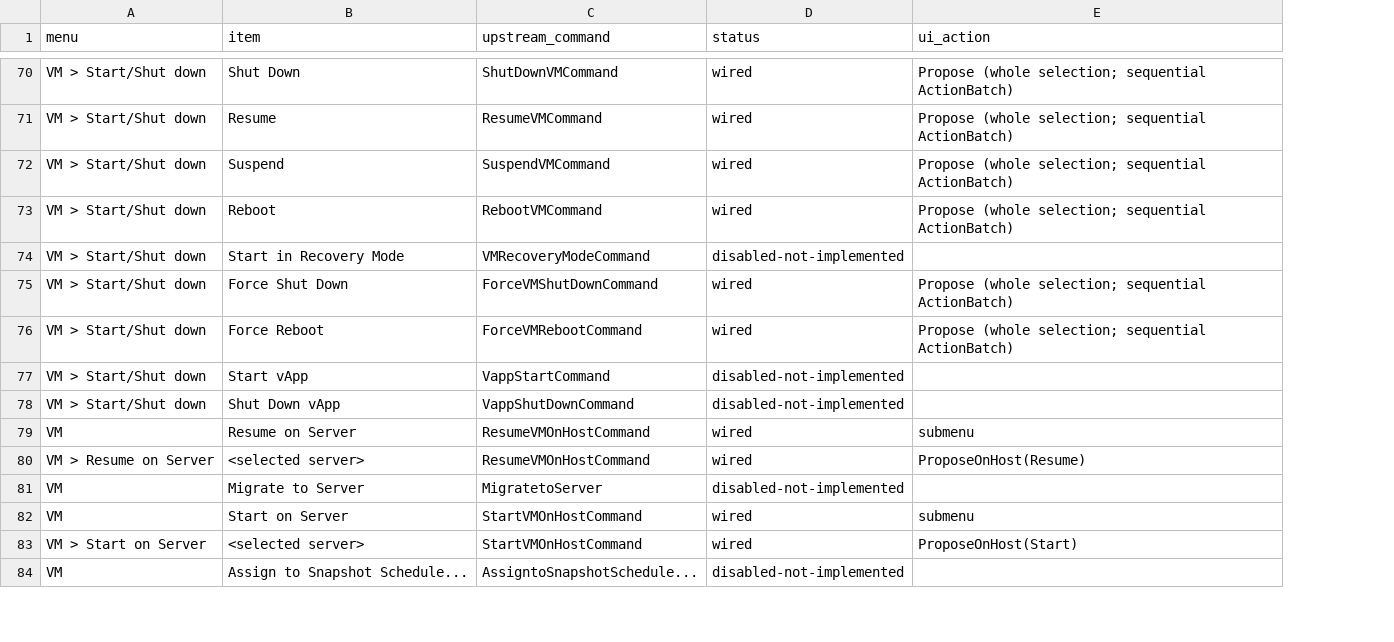
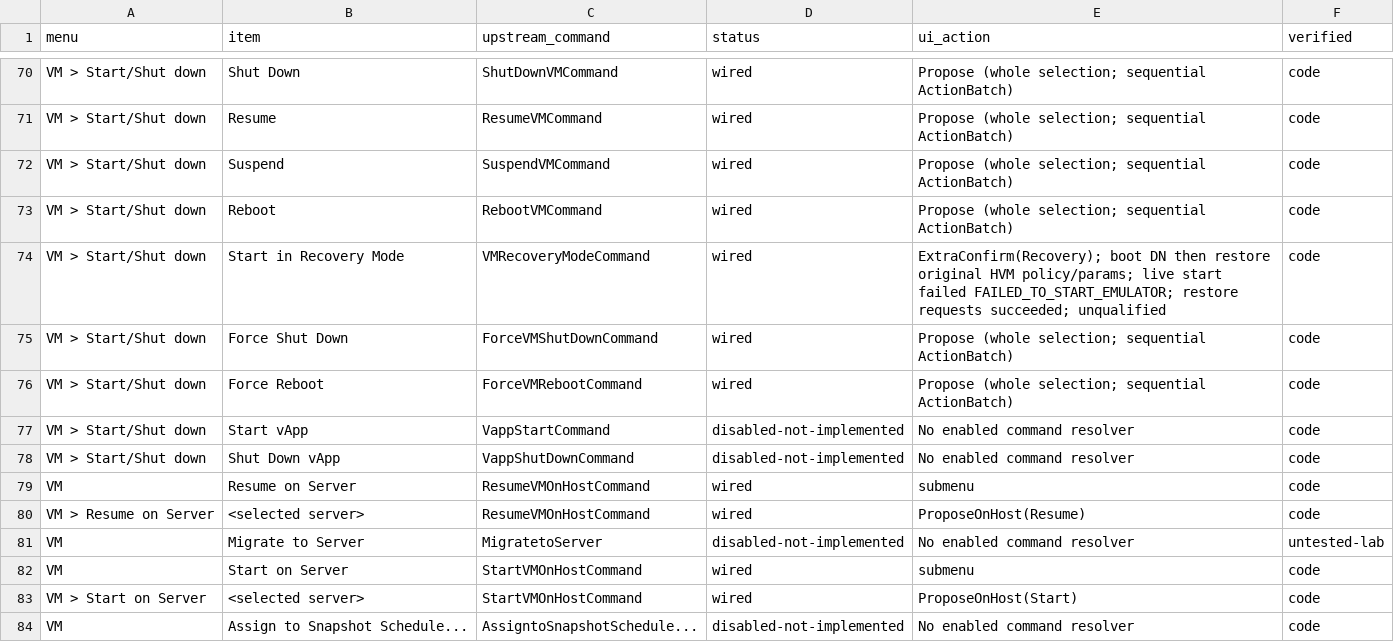
Before and after one commit to ISWORKNEXT/xenadmin, a TSV file: docs/supervision/menu-status.tsv, drawn as a sheet; only a part is shown, gaps mark what is left out; the diff covers the shown part only; the diff names each change by its address in the sheet, - before the commit and + after, or states it on an @@ line.

```diff
--- a/docs/supervision/menu-status.tsv
+++ b/docs/supervision/menu-status.tsv
+column F (verified), rows 70-84: code | code | code | code | code | code | code | code | code | code | code | untested-lab | code | code | code
-D74 (status): disabled-not-implemented
+D74 (status): wired
-E74 (ui_action): (empty)
+E74 (ui_action): ExtraConfirm(Recovery); boot DN then restore original HVM policy/params; live start failed FAILED_TO_START_EMULATOR; restore requests succeeded; unqualified
-E77:E78 (ui_action): (empty)
+E77:E78 (ui_action): No enabled command resolver
-E81 (ui_action): (empty)
+E81 (ui_action): No enabled command resolver
-E84 (ui_action): (empty)
+E84 (ui_action): No enabled command resolver
```
Also changed, not shown: 12 added rows and 44 edited cells elsewhere in this file, 44 other files.
